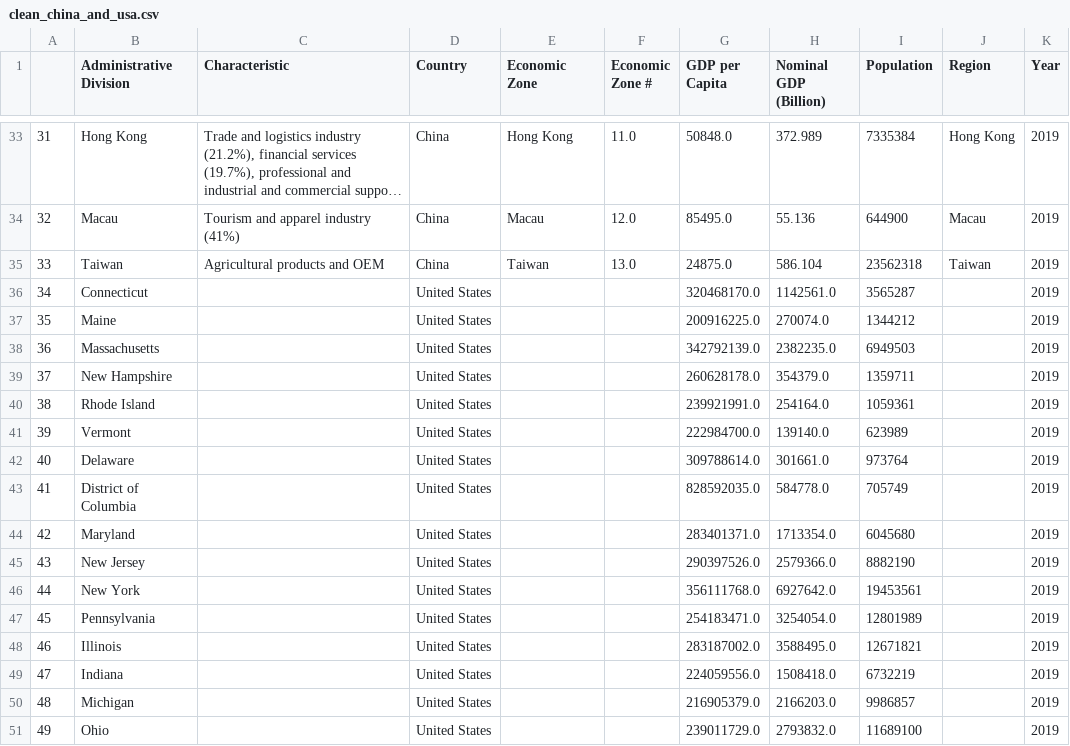
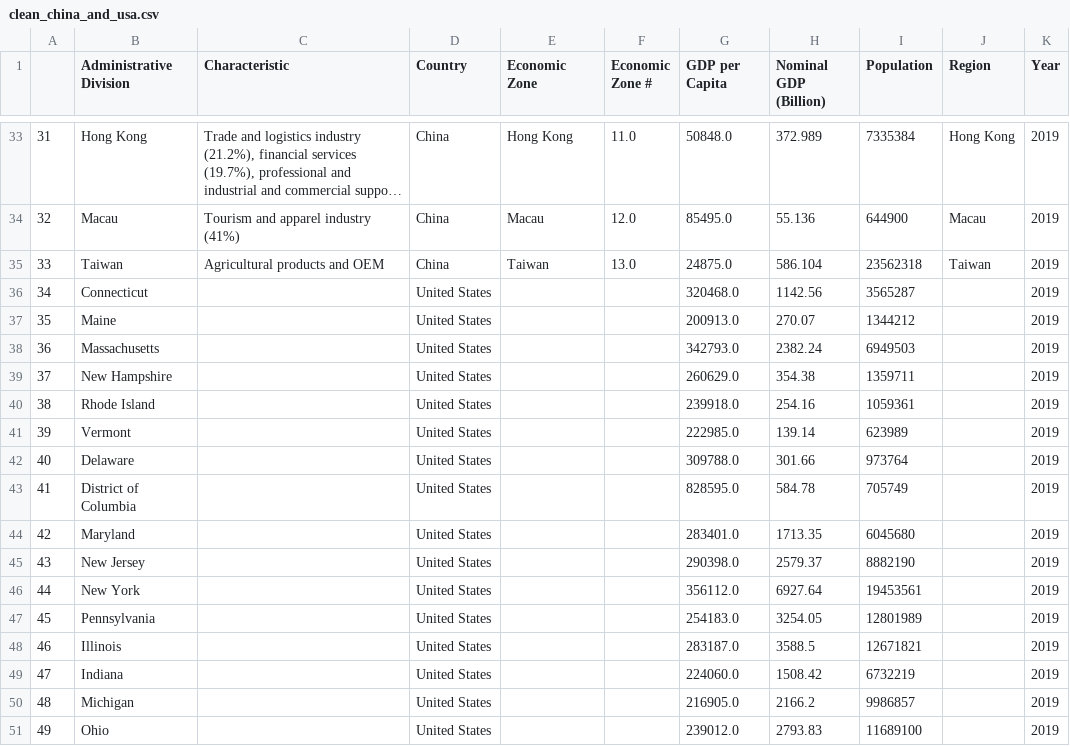
Before and after one commit to david880110/Economy-by-Country, a CSV file: clean_data/clean_china_and_usa.csv, drawn as a sheet; only a part is shown, gaps mark what is left out; long unchanged cells end in …; the diff covers the shown part only.

Commit message:
fix us data and upload img

```diff
--- a/clean_data/clean_china_and_usa.csv
+++ b/clean_data/clean_china_and_usa.csv
@@ -35,17 +35,17 @@
 33,Taiwan,Agricultural products and OEM,China,Taiwan,13.0,24875.0,586.104,23562318,Taiwan,2019
-34,Connecticut,,United States,,,320468170.0,1142561.0,3565287,,2019
-35,Maine,,United States,,,200916225.0,270074.0,1344212,,2019
-36,Massachusetts,,United States,,,342792139.0,2382235.0,6949503,,2019
-37,New Hampshire,,United States,,,260628178.0,354379.0,1359711,,2019
-38,Rhode Island,,United States,,,239921991.0,254164.0,1059361,,2019
-39,Vermont,,United States,,,222984700.0,139140.0,623989,,2019
-40,Delaware,,United States,,,309788614.0,301661.0,973764,,2019
-41,District of Columbia,,United States,,,828592035.0,584778.0,705749,,2019
-42,Maryland,,United States,,,283401371.0,1713354.0,6045680,,2019
-43,New Jersey,,United States,,,290397526.0,2579366.0,8882190,,2019
-44,New York,,United States,,,356111768.0,6927642.0,19453561,,2019
-45,Pennsylvania,,United States,,,254183471.0,3254054.0,12801989,,2019
-46,Illinois,,United States,,,283187002.0,3588495.0,12671821,,2019
-47,Indiana,,United States,,,224059556.0,1508418.0,6732219,,2019
-48,Michigan,,United States,,,216905379.0,2166203.0,9986857,,2019
-49,Ohio,,United States,,,239011729.0,2793832.0,11689100,,2019
+34,Connecticut,,United States,,,320468.0,1142.56,3565287,,2019
+35,Maine,,United States,,,200913.0,270.07,1344212,,2019
+36,Massachusetts,,United States,,,342793.0,2382.24,6949503,,2019
+37,New Hampshire,,United States,,,260629.0,354.38,1359711,,2019
+38,Rhode Island,,United States,,,239918.0,254.16,1059361,,2019
+39,Vermont,,United States,,,222985.0,139.14,623989,,2019
+40,Delaware,,United States,,,309788.0,301.66,973764,,2019
+41,District of Columbia,,United States,,,828595.0,584.78,705749,,2019
+42,Maryland,,United States,,,283401.0,1713.35,6045680,,2019
+43,New Jersey,,United States,,,290398.0,2579.37,8882190,,2019
+44,New York,,United States,,,356112.0,6927.64,19453561,,2019
+45,Pennsylvania,,United States,,,254183.0,3254.05,12801989,,2019
+46,Illinois,,United States,,,283187.0,3588.5,12671821,,2019
+47,Indiana,,United States,,,224060.0,1508.42,6732219,,2019
+48,Michigan,,United States,,,216905.0,2166.2,9986857,,2019
+49,Ohio,,United States,,,239012.0,2793.83,11689100,,2019
```
Also changed, not shown: 70 edited cells elsewhere in this file, raw_data/data-gdp-usa-2019.csv, 5 other files.
